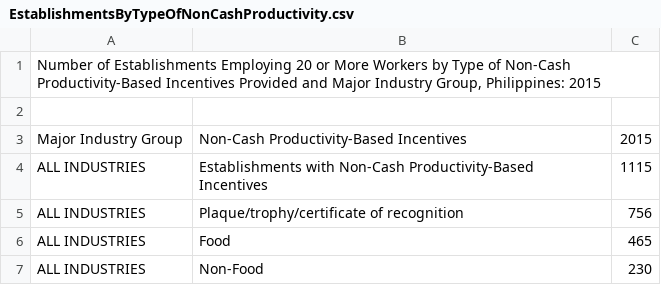
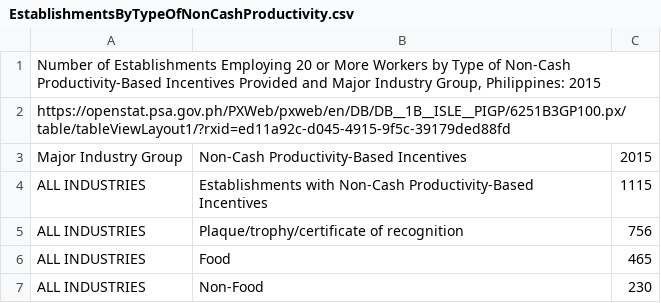
Before and after one commit to Mark-Jayson/RAGSample, a CSV file: data/EstablishmentsByTypeOfNonCashProductivity.csv, drawn as a sheet; only a part is shown.

Commit message:
Update EstablishmentsByTypeOfNonCashProductivity.csv

```diff
--- a/data/EstablishmentsByTypeOfNonCashProductivity.csv
+++ b/data/EstablishmentsByTypeOfNonCashProductivity.csv
@@ -1,3 +1,3 @@
 "Number of Establishments Employing 20 or More Workers by Type of Non-Cash Productivity-Based Incentives Provided and Major Industry Group, Philippines: 2015"
-
+"https://openstat.psa.gov.ph/PXWeb/pxweb/en/DB/DB__1B__ISLE__PIGP/6251B3GP100.px/table/tableViewLayout1/?rxid=ed11a92c-d045-4915-9f5c-39179ded88fd"
 "Major Industry Group";"Non-Cash Productivity-Based Incentives";"2015"
```
